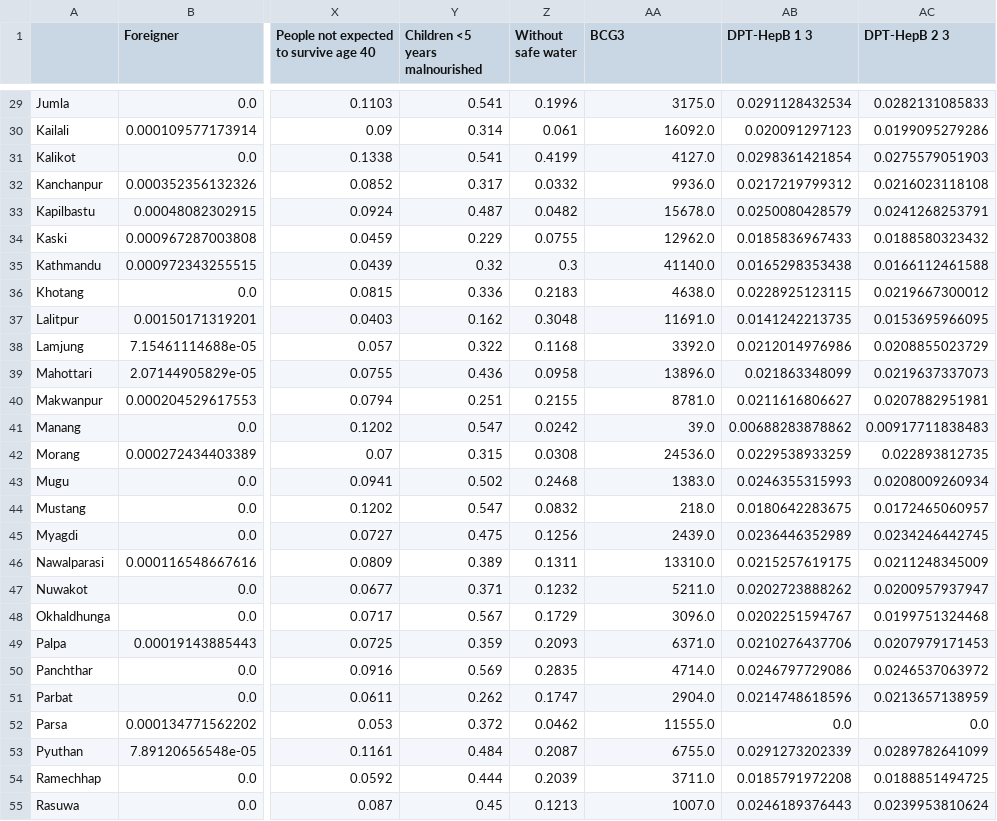
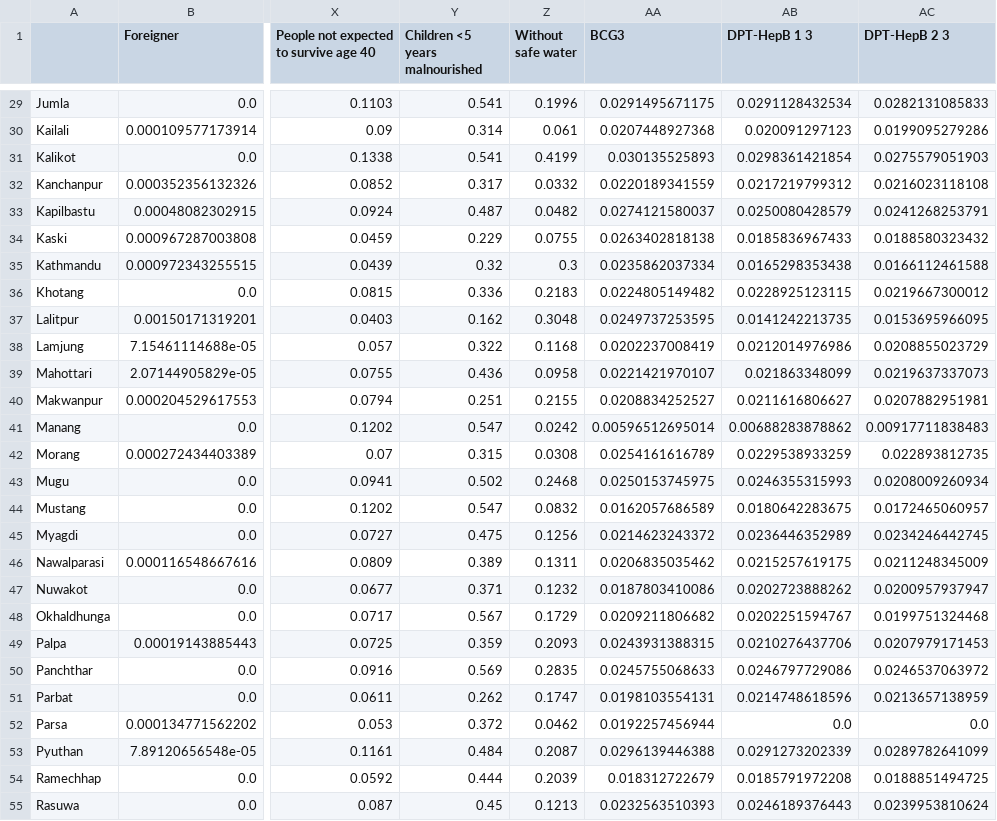
Before and after one commit to jvani/ML_Nepal, a CSV file: Data/master_updated.csv, drawn as a sheet; only a part is shown, gaps mark what is left out; the diff covers the shown part only; the diff names each change by its address in the sheet, - before the commit and + after, or states it on an @@ line.

```diff
--- a/Data/master_updated.csv
+++ b/Data/master_updated.csv
-AA29 (BCG3): 3175.0
+AA29 (BCG3): 0.0291495671175
-AA30 (BCG3): 16092.0
+AA30 (BCG3): 0.0207448927368
-AA31 (BCG3): 4127.0
+AA31 (BCG3): 0.030135525893
-AA32 (BCG3): 9936.0
+AA32 (BCG3): 0.0220189341559
-AA33 (BCG3): 15678.0
+AA33 (BCG3): 0.0274121580037
-AA34 (BCG3): 12962.0
+AA34 (BCG3): 0.0263402818138
-AA35 (BCG3): 41140.0
+AA35 (BCG3): 0.0235862037334
-AA36 (BCG3): 4638.0
+AA36 (BCG3): 0.0224805149482
-AA37 (BCG3): 11691.0
+AA37 (BCG3): 0.0249737253595
-AA38 (BCG3): 3392.0
+AA38 (BCG3): 0.0202237008419
-AA39 (BCG3): 13896.0
+AA39 (BCG3): 0.0221421970107
-AA40 (BCG3): 8781.0
+AA40 (BCG3): 0.0208834252527
-AA41 (BCG3): 39.0
+AA41 (BCG3): 0.00596512695014
-AA42 (BCG3): 24536.0
+AA42 (BCG3): 0.0254161616789
-AA43 (BCG3): 1383.0
+AA43 (BCG3): 0.0250153745975
-AA44 (BCG3): 218.0
+AA44 (BCG3): 0.0162057686589
-AA45 (BCG3): 2439.0
+AA45 (BCG3): 0.0214623243372
-AA46 (BCG3): 13310.0
+AA46 (BCG3): 0.0206835035462
-AA47 (BCG3): 5211.0
+AA47 (BCG3): 0.0187803410086
-AA48 (BCG3): 3096.0
+AA48 (BCG3): 0.0209211806682
-AA49 (BCG3): 6371.0
+AA49 (BCG3): 0.0243931388315
-AA50 (BCG3): 4714.0
+AA50 (BCG3): 0.0245755068633
-AA51 (BCG3): 2904.0
+AA51 (BCG3): 0.0198103554131
-AA52 (BCG3): 11555.0
+AA52 (BCG3): 0.0192257456944
-AA53 (BCG3): 6755.0
+AA53 (BCG3): 0.0296139446388
-AA54 (BCG3): 3711.0
+AA54 (BCG3): 0.018312722679
-AA55 (BCG3): 1007.0
+AA55 (BCG3): 0.0232563510393
```
Also changed, not shown: 48 edited cells elsewhere in this file, 1 other file.
